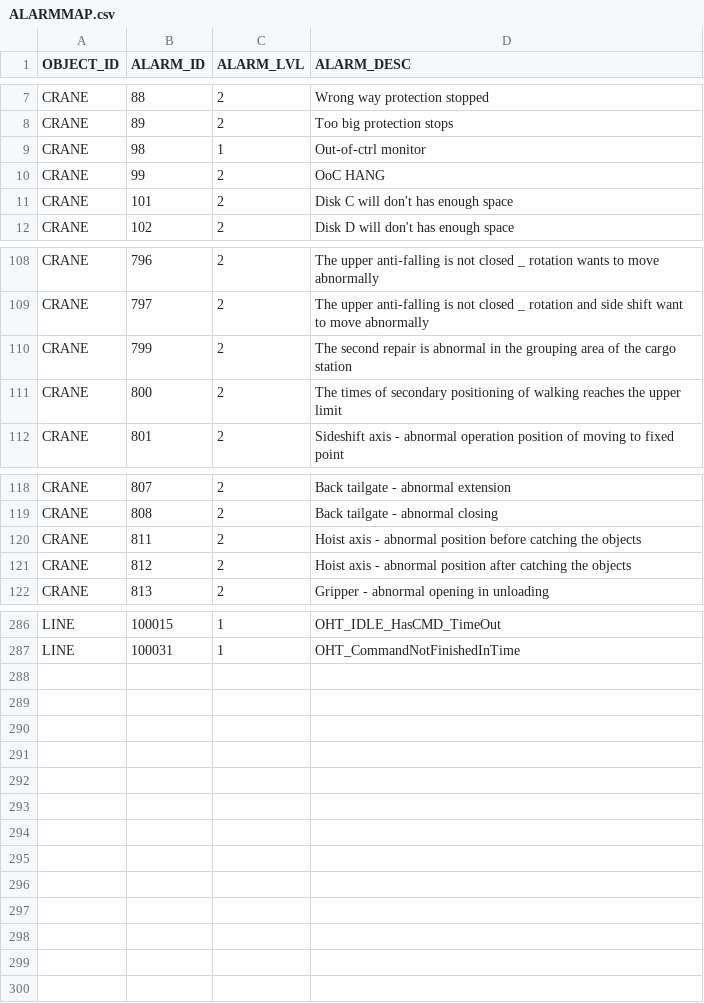
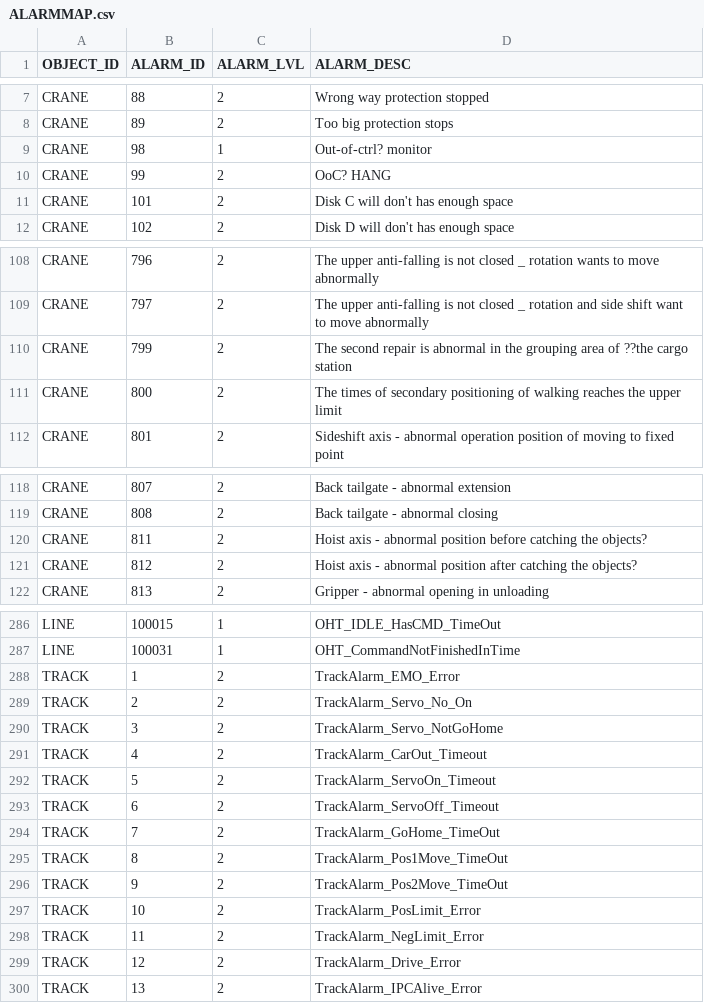
Before and after one commit to AK0-Leopard/OverheadHoistBuffer_ASE_K24, a CSV file: OverheadHoistBuffer_ASE_K24/BCWinForm/Config/ASE_K24/CSV/ALARMMAP.csv, drawn as a sheet; only a part is shown, gaps mark what is left out; the diff covers the shown part only; the diff names each change by its address in the sheet, - before the commit and + after, or states it on an @@ line.

Commit message:
新增轉轍器的alarm到alarmMap

```diff
--- a/OverheadHoistBuffer_ASE_K24/BCWinForm/Config/ASE_K24/CSV/ALARMMAP.csv
+++ b/OverheadHoistBuffer_ASE_K24/BCWinForm/Config/ASE_K24/CSV/ALARMMAP.csv
-D9 (ALARM_DESC): Out-of-ctrl monitor
+D9 (ALARM_DESC): Out-of-ctrl? monitor
-D10 (ALARM_DESC): OoC HANG
+D10 (ALARM_DESC): OoC? HANG
-D110 (ALARM_DESC): …area of the cargo station
+D110 (ALARM_DESC): …area of ??the cargo station
-D120 (ALARM_DESC): …catching the objects
+D120 (ALARM_DESC): …catching the objects?
-D121 (ALARM_DESC): …catching the objects
+D121 (ALARM_DESC): …catching the objects?
+row 288: TRACK | 1 | 2 | TrackAlarm_EMO_Error
+row 289: TRACK | 2 | 2 | TrackAlarm_Servo_No_On
+row 290: TRACK | 3 | 2 | TrackAlarm_Servo_NotGoHome
+row 291: TRACK | 4 | 2 | TrackAlarm_CarOut_Timeout
+row 292: TRACK | 5 | 2 | TrackAlarm_ServoOn_Timeout
+row 293: TRACK | 6 | 2 | TrackAlarm_ServoOff_Timeout
+row 294: TRACK | 7 | 2 | TrackAlarm_GoHome_TimeOut
+row 295: TRACK | 8 | 2 | TrackAlarm_Pos1Move_TimeOut
+row 296: TRACK | 9 | 2 | TrackAlarm_Pos2Move_TimeOut
+row 297: TRACK | 10 | 2 | TrackAlarm_PosLimit_Error
+row 298: TRACK | 11 | 2 | TrackAlarm_NegLimit_Error
+row 299: TRACK | 12 | 2 | TrackAlarm_Drive_Error
+row 300: TRACK | 13 | 2 | TrackAlarm_IPCAlive_Error
```
Also changed, not shown: 1 edited cell elsewhere in this file.
